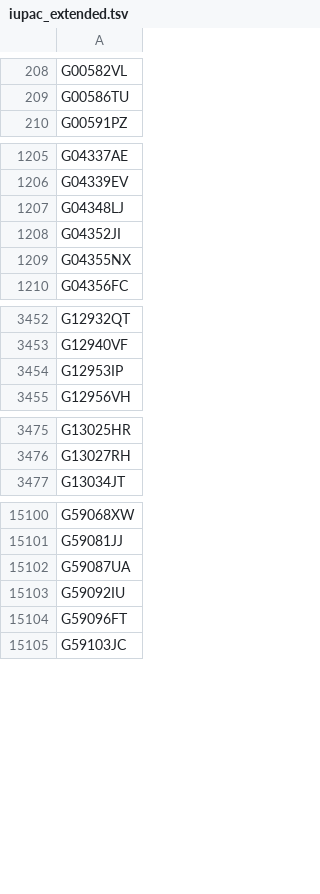
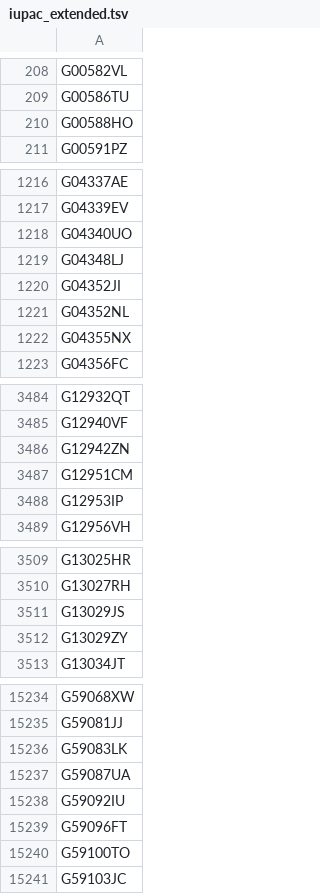
Before and after one commit to glygen-glycan-data/PyGly, a TSV file: smw/glycandata/export/iupac_extended.tsv, drawn as a sheet; only a part is shown, gaps mark what is left out; the diff covers the shown part only; the diff names each change by its address in the sheet, - before the commit and + after, or states it on an @@ line.

```diff
--- a/smw/glycandata/export/iupac_extended.tsv
+++ b/smw/glycandata/export/iupac_extended.tsv
+row 210: G00588HO
+row 1218: G04340UO
+row 1221: G04352NL
+row 3486: G12942ZN
+row 3487: G12951CM
+row 3511: G13029JS
+row 3512: G13029ZY
+row 15236: G59083LK
+row 15240: G59100TO
```
Also changed, not shown: 184 added rows elsewhere in this file, smw/glycandata/export/allglycan.tsv, smw/glycandata/export/classification.tsv, 51 other files.
